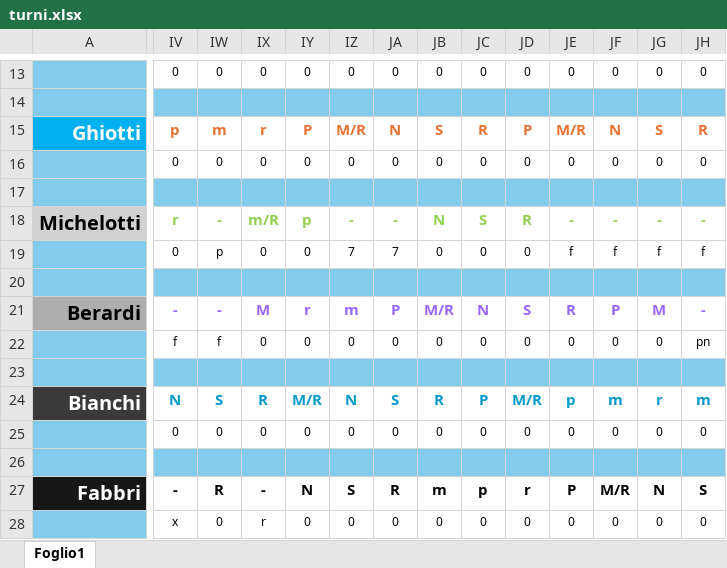
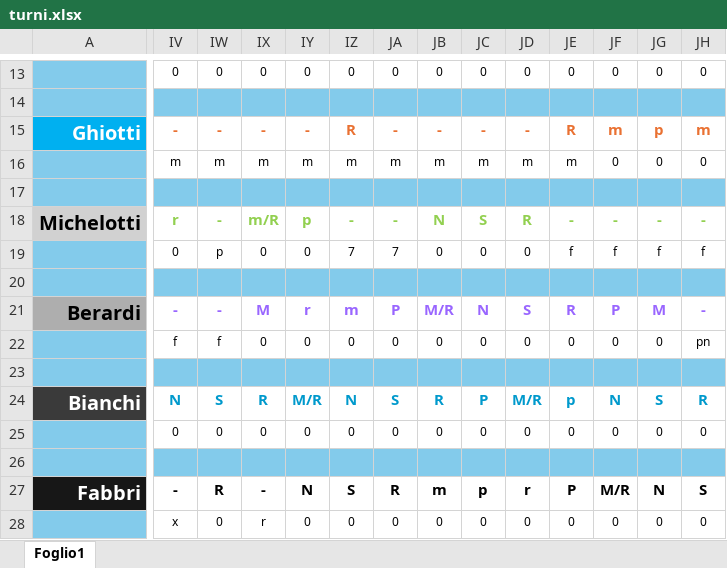
Before and after one commit to centrale118rsm-code/Turni-Autisti-2026-Rsm, an Excel workbook: turni.xlsx, sheet Foglio1, drawn as a sheet; only a part is shown, gaps mark what is left out; values as stored, in another font and other column widths than the file's, no borders; charts and pictures and conditional formats not drawn; the diff covers the shown part only; the diff names each change by its address in the sheet, - before the commit and + after, or states it on an @@ line.

```diff
--- a/turni.xlsx (sheet Foglio1)
+++ b/turni.xlsx (sheet Foglio1)
-IV15: p
+IV15: -
-IW15: m
+IW15: -
-IX15: r
+IX15: -
-IY15: P
+IY15: -
-IZ15: M/R
+IZ15: R
-JA15: N
+JA15: -
-JB15: S
+JB15: -
-JC15: R
+JC15: -
-JD15: P
+JD15: -
-JE15: M/R
+JE15: R
-JF15: N
+JF15: m
-JG15: S
+JG15: p
-JH15: R
+JH15: m
-IV16: 0
+IV16: m
-IW16: 0
+IW16: m
-IX16: 0
+IX16: m
-IY16: 0
+IY16: m
-IZ16: 0
+IZ16: m
-JA16: 0
+JA16: m
-JB16: 0
+JB16: m
-JC16: 0
+JC16: m
-JD16: 0
+JD16: m
-JE16: 0
+JE16: m
-JF24: m
+JF24: N
-JG24: r
+JG24: S
-JH24: m
+JH24: R
```
Also changed, not shown: 61 edited cells elsewhere in this sheet.
